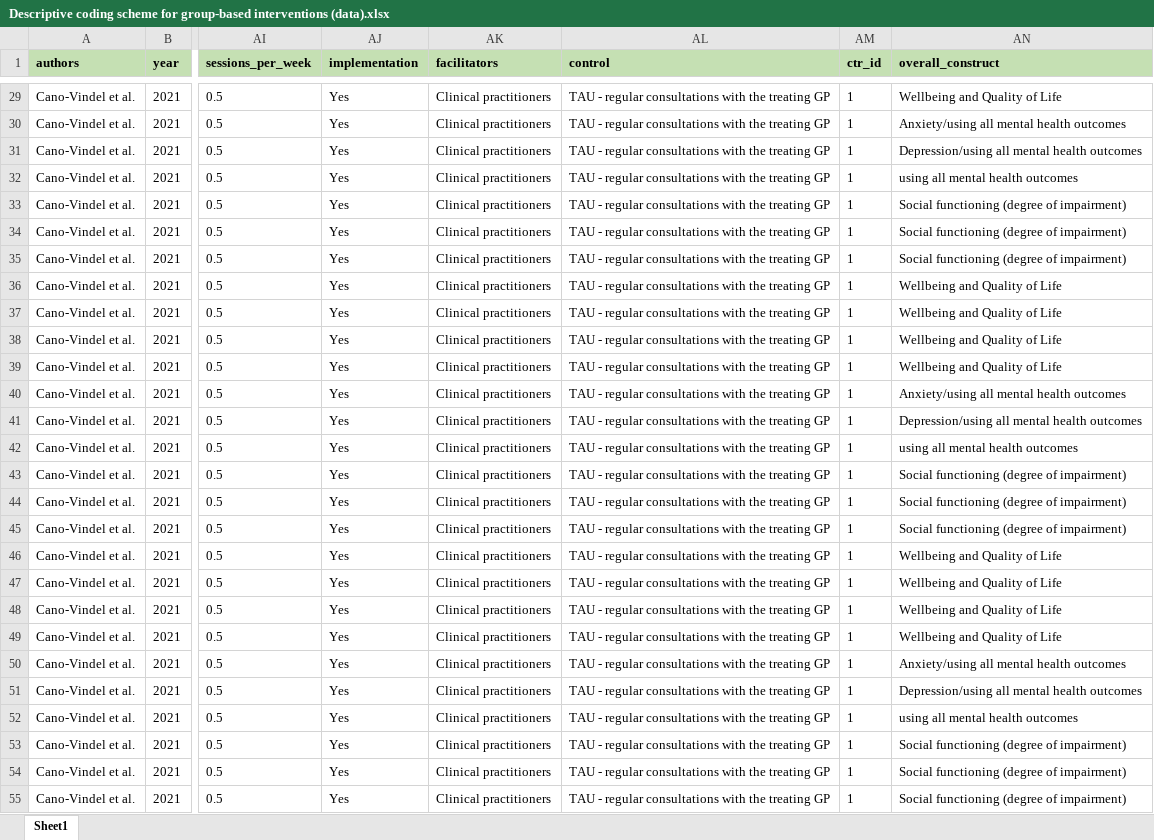
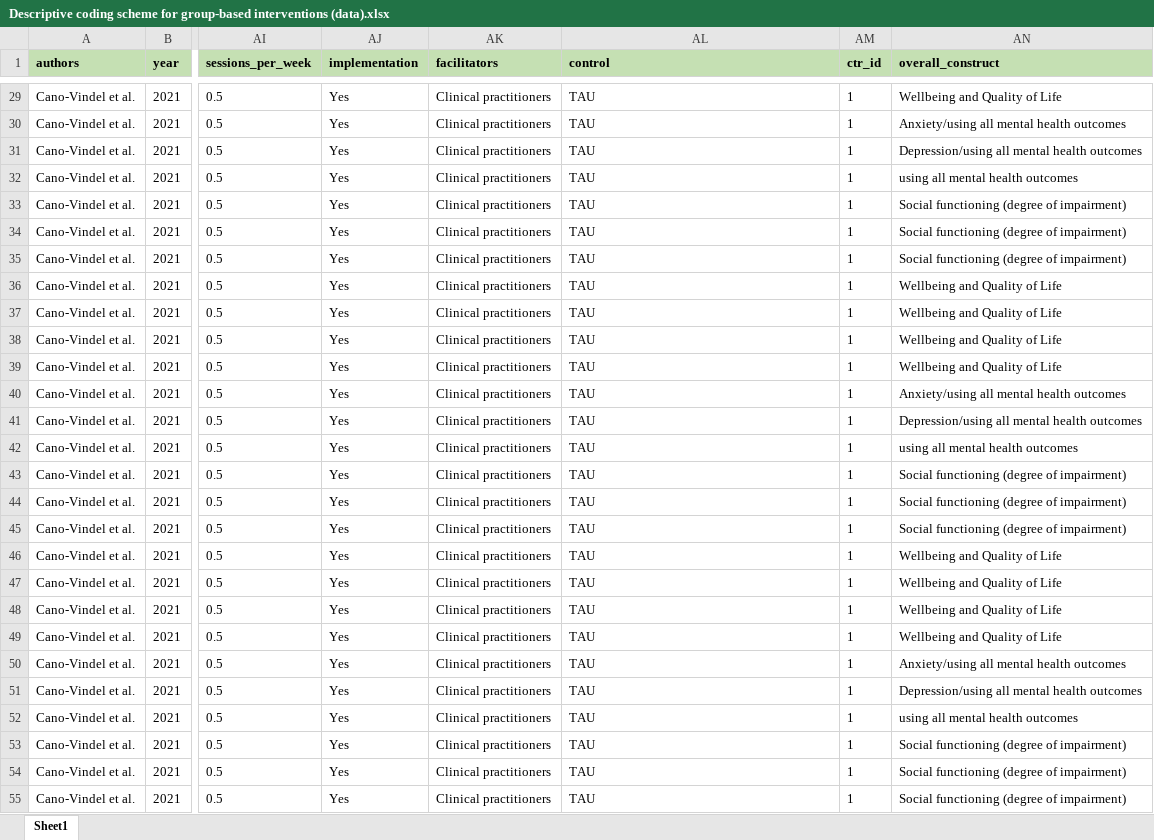
Before and after one commit to MikkelVembye/Group-based-interventions, an Excel workbook: ES calc/Descriptive coding scheme for group-based interventions (data).xlsx, sheet Sheet1, drawn as a sheet; only a part is shown, gaps mark what is left out; values as stored, in another font and other column widths than the file's, no borders; the diff covers the shown part only; the diff names each change by its address in the sheet, - before the commit and + after, or states it on an @@ line.

Commit message:
Update Control group categorization

```diff
--- a/ES calc/Descriptive coding scheme for group-based interventions (data).xlsx (sheet Sheet1)
+++ b/ES calc/Descriptive coding scheme for group-based interventions (data).xlsx (sheet Sheet1)
-AL29:AL55 (control): TAU - regular consultations with the treating GP
+AL29:AL55 (control): TAU
```
Also changed, not shown: 240 edited cells elsewhere in this sheet, 1 other file.
